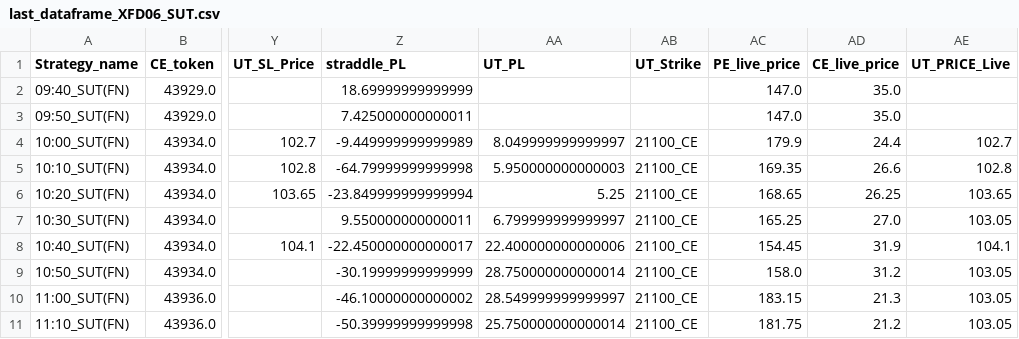
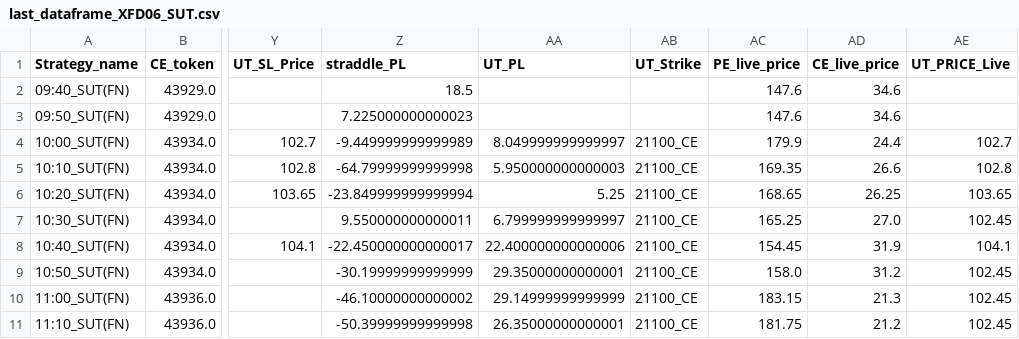
Before and after one commit to qjugglers/Dashboard, a CSV file: last_dataframe_XFD06_SUT.csv, drawn as a sheet; only a part is shown, gaps mark what is left out; the diff names each change by its address in the sheet, - before the commit and + after, or states it on an @@ line.

```diff
--- a/last_dataframe_XFD06_SUT.csv
+++ b/last_dataframe_XFD06_SUT.csv
-Z2 (straddle_PL): 18.69999999999999
+Z2 (straddle_PL): 18.5
-AC2:AC3 (PE_live_price): 147.0
+AC2:AC3 (PE_live_price): 147.6
-AD2:AD3 (CE_live_price): 35.0
+AD2:AD3 (CE_live_price): 34.6
-Z3 (straddle_PL): 7.425000000000011
+Z3 (straddle_PL): 7.225000000000023
-AE7 (UT_PRICE_Live): 103.05
+AE7 (UT_PRICE_Live): 102.45
-AA9 (UT_PL): 28.750000000000014
+AA9 (UT_PL): 29.35000000000001
-AE9:AE11 (UT_PRICE_Live): 103.05
+AE9:AE11 (UT_PRICE_Live): 102.45
-AA10 (UT_PL): 28.549999999999997
+AA10 (UT_PL): 29.14999999999999
-AA11 (UT_PL): 25.750000000000014
+AA11 (UT_PL): 26.35000000000001
```
Also changed, not shown: last_dataframe_FDE645_SUT.csv.
